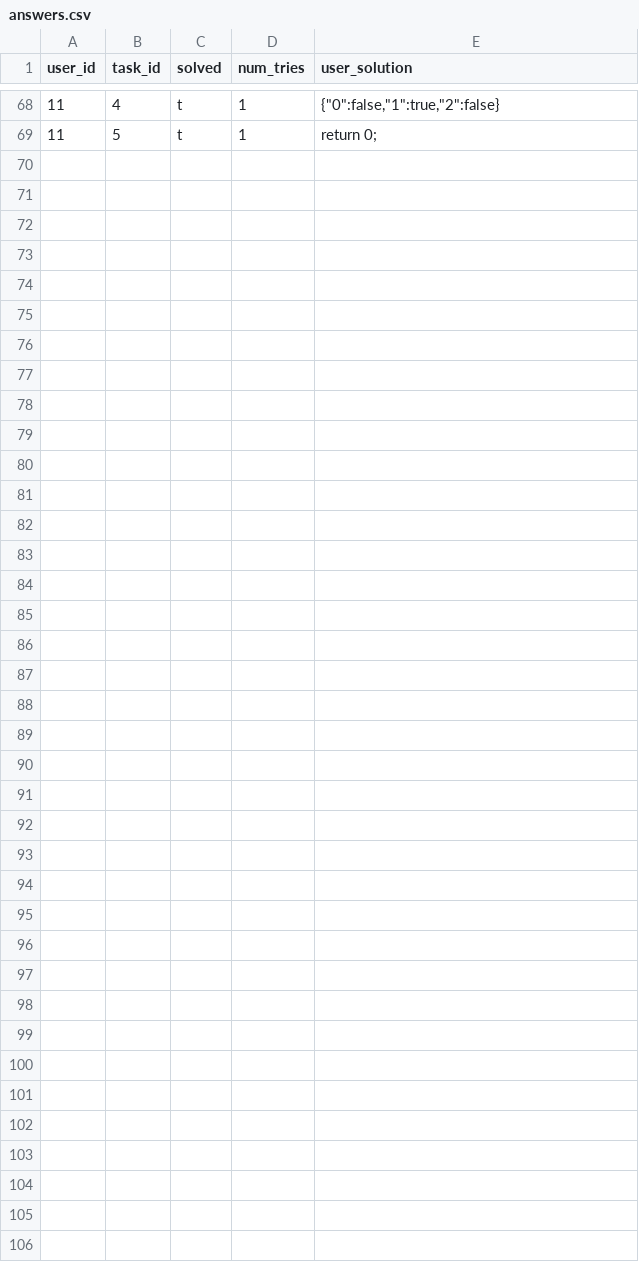
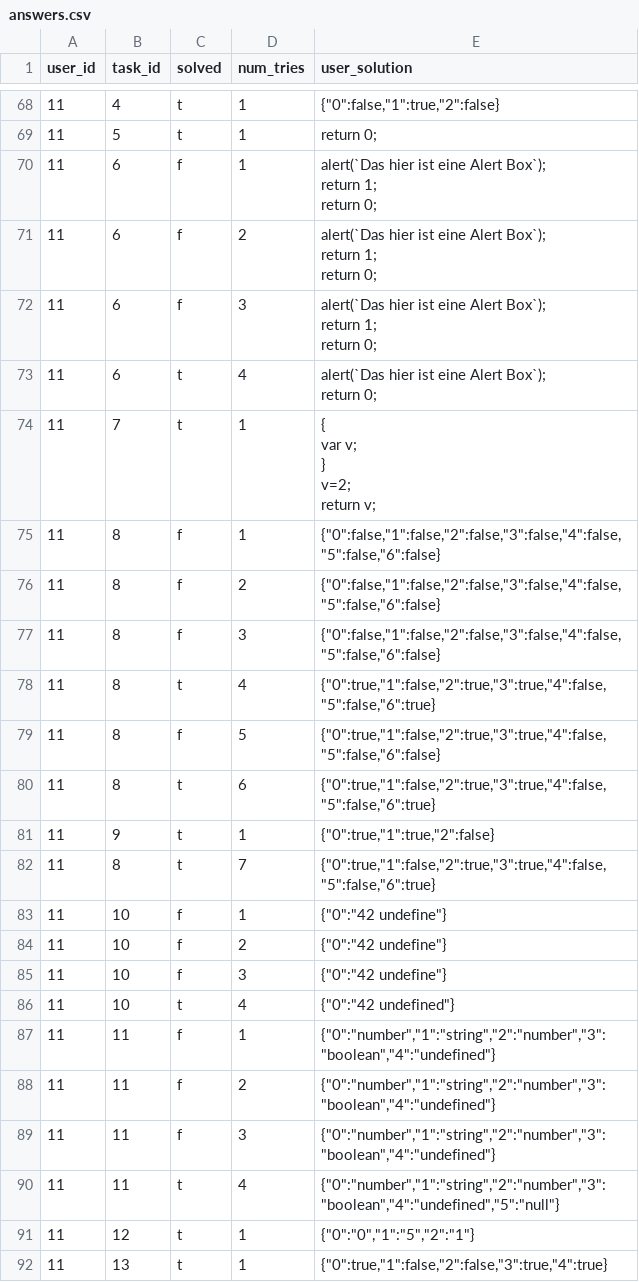
Before and after one commit to foeliks/bachelor, a CSV file: database/import/answers.csv, drawn as a sheet; only a part is shown, gaps mark what is left out; ↵ is a line break in a cell; the diff names each change by its address in the sheet, - before the commit and + after, or states it on an @@ line.

```diff
--- a/database/import/answers.csv
+++ b/database/import/answers.csv
+row 70: 11 | 6 | f | 1 | alert(`Das hier ist eine Alert Box`); ↵ return 1; ↵ return 0;
+row 71: 11 | 6 | f | 2 | alert(`Das hier ist eine Alert Box`); ↵ return 1; ↵ return 0;
+row 72: 11 | 6 | f | 3 | alert(`Das hier ist eine Alert Box`); ↵ return 1; ↵ return 0;
+row 73: 11 | 6 | t | 4 | alert(`Das hier ist eine Alert Box`); ↵ return 0;
+row 74: 11 | 7 | t | 1 | { ↵ var v; ↵ } ↵ v=2; ↵ return v;
+row 75: 11 | 8 | f | 1 | {"0":false,"1":false,"2":false,"3":false,"4":false,"5":false,"6":false}
+row 76: 11 | 8 | f | 2 | {"0":false,"1":false,"2":false,"3":false,"4":false,"5":false,"6":false}
+row 77: 11 | 8 | f | 3 | {"0":false,"1":false,"2":false,"3":false,"4":false,"5":false,"6":false}
+row 78: 11 | 8 | t | 4 | {"0":true,"1":false,"2":true,"3":true,"4":false,"5":false,"6":true}
+row 79: 11 | 8 | f | 5 | {"0":true,"1":false,"2":true,"3":true,"4":false,"5":false,"6":false}
+row 80: 11 | 8 | t | 6 | {"0":true,"1":false,"2":true,"3":true,"4":false,"5":false,"6":true}
+row 81: 11 | 9 | t | 1 | {"0":true,"1":true,"2":false}
+row 82: 11 | 8 | t | 7 | {"0":true,"1":false,"2":true,"3":true,"4":false,"5":false,"6":true}
+row 83: 11 | 10 | f | 1 | {"0":"42 undefine"}
+row 84: 11 | 10 | f | 2 | {"0":"42 undefine"}
+row 85: 11 | 10 | f | 3 | {"0":"42 undefine"}
+row 86: 11 | 10 | t | 4 | {"0":"42 undefined"}
+row 87: 11 | 11 | f | 1 | {"0":"number","1":"string","2":"number","3":"boolean","4":"undefined"}
+row 88: 11 | 11 | f | 2 | {"0":"number","1":"string","2":"number","3":"boolean","4":"undefined"}
+row 89: 11 | 11 | f | 3 | {"0":"number","1":"string","2":"number","3":"boolean","4":"undefined"}
+row 90: 11 | 11 | t | 4 | {"0":"number","1":"string","2":"number","3":"boolean","4":"undefined","5":"null"}
+row 91: 11 | 12 | t | 1 | {"0":"0","1":"5","2":"1"}
+row 92: 11 | 13 | t | 1 | {"0":true,"1":false,"2":false,"3":true,"4":true}
```
Also changed, not shown: database/import/auth_user.csv, database/import/diary.csv, 6 other files.
